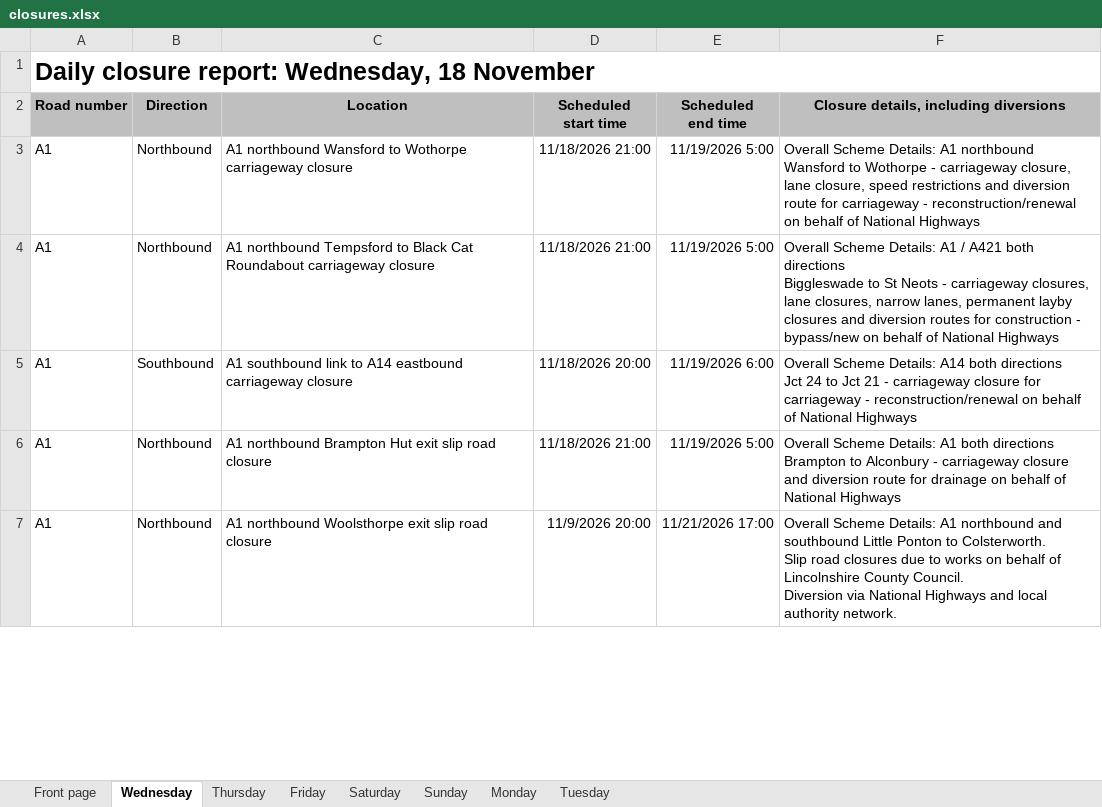
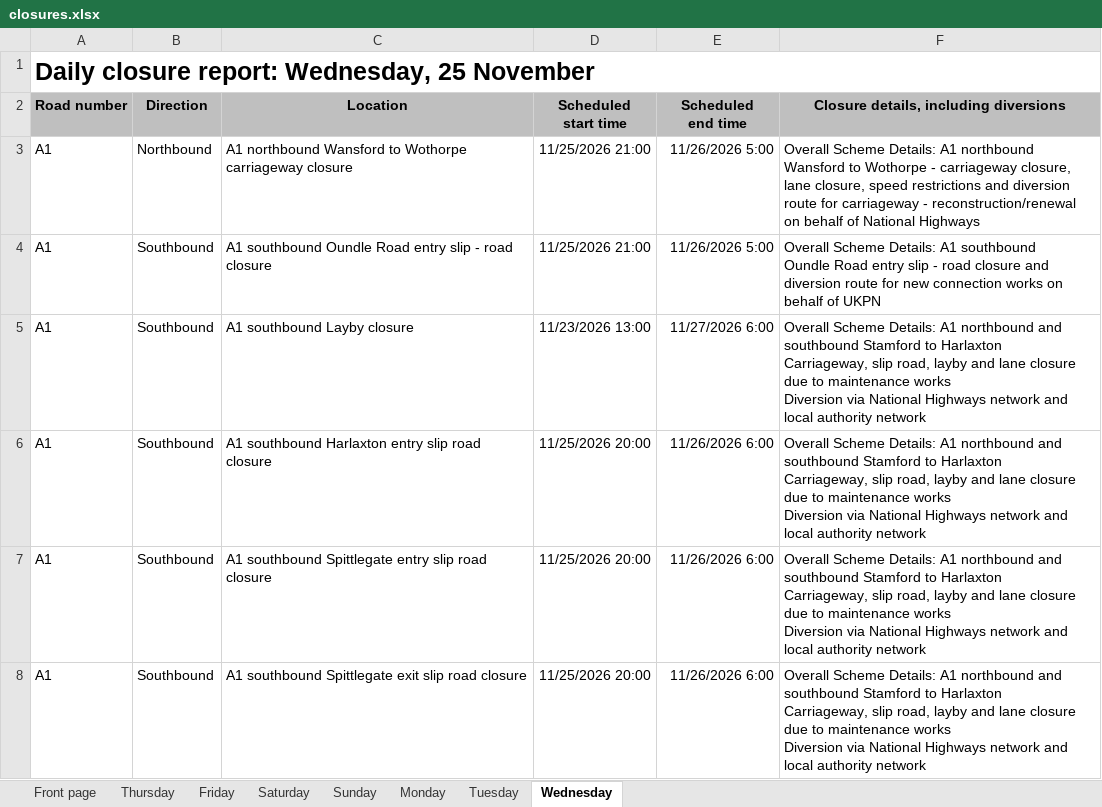
Before and after one commit to mnmred/uk-route-checker, an Excel workbook: closures.xlsx, sheet Wednesday, drawn as a sheet; only a part is shown; values as stored, in another font and other column widths than the file's, no borders; charts and pictures and conditional formats not drawn; addresses are those after the commit; ↵ is a line break in a cell; the diff covers the shown part only; the diff names each change by its address in the sheet, - before the commit and + after, or states it on an @@ line.

```diff
--- a/closures.xlsx (sheet Wednesday)
+++ b/closures.xlsx (sheet Wednesday)
@@ sheet tab order changed: Front page | Thursday | Friday | Saturday | Sunday | Monday | Tuesday | Wednesday @@
-A1 (Road number): Daily closure report: Wednesday, 18 November
+A1 (Road number): Daily closure report: Wednesday, 25 November
-D3:D4 (Scheduled start time): 11/18/2026 21:00
+D3:D4 (Scheduled start time): 11/25/2026 21:00
-E3:E4 (Scheduled end time): 11/19/2026 5:00
+E3:E4 (Scheduled end time): 11/26/2026 5:00
-B4 (Direction): Northbound
+B4 (Direction): Southbound
-C4 (Location): A1 northbound Tempsford to Black Cat Roundabout carriageway closure
+C4 (Location): A1 southbound Oundle Road entry slip - road closure
-F4: …Details: A1 / A421 both directions ↵ Biggleswade to St Neots - carriageway closures, lane closures, narrow lanes, permanent layby closures and diversion routes for construction - bypass/new on behalf of National Highways
+F4: …Details: A1 southbound ↵ Oundle Road entry slip - road closure and diversion route for new connection works on behalf of UKPN
+row 5: A1 | Southbound | A1 southbound Layby closure | 11/23/2026 13:00 | 11/27/2026 6:00 | Overall Scheme Details: A1 northbound and southbound Stamford to Harlaxton ↵ Carriageway, slip road, layby and lane closure due to maintenance works ↵ Diversion via National Highways network and local authority network
-C6 (Location): A1 southbound link to A14 eastbound carriageway closure
+C6 (Location): A1 southbound Harlaxton entry slip road closure
-D6 (Scheduled start time): 11/18/2026 20:00
+D6 (Scheduled start time): 11/25/2026 20:00
-E6 (Scheduled end time): 11/19/2026 6:00
+E6 (Scheduled end time): 11/26/2026 6:00
-F6: …Scheme Details: A14 both directions ↵ Jct 24 to Jct 21 - carriageway closure for carriageway - reconstruction/renewal on behalf of National Highways
+F6: …Scheme Details: A1 northbound and southbound Stamford to Harlaxton ↵ Carriageway, slip road, layby and lane closure due to maintenance works ↵ Diversion via National Highways network and local authority network
-B7:B8 (Direction): Northbound
+B7:B8 (Direction): Southbound
-C7 (Location): A1 northbound Brampton Hut exit slip road…
+C7 (Location): A1 southbound Spittlegate entry slip road…
-D7 (Scheduled start time): 11/18/2026 21:00
+D7 (Scheduled start time): 11/25/2026 20:00
-E7 (Scheduled end time): 11/19/2026 5:00
+E7 (Scheduled end time): 11/26/2026 6:00
-F7: …Details: A1 both directions ↵ Brampton to Alconbury - carriageway closure and diversion route for drainage on behalf of National Highways
+F7: …Details: A1 northbound and southbound Stamford to Harlaxton ↵ Carriageway, slip road, layby and lane closure due to maintenance works ↵ Diversion via National Highways network and local authority network
-C8 (Location): A1 northbound Woolsthorpe exit slip…
+C8 (Location): A1 southbound Spittlegate exit slip…
-D8 (Scheduled start time): 11/9/2026 20:00
+D8 (Scheduled start time): 11/25/2026 20:00
-E8 (Scheduled end time): 11/21/2026 17:00
+E8 (Scheduled end time): 11/26/2026 6:00
-F8: …and southbound Little Ponton to Colsterworth. ↵ Slip road closures due to works on behalf of Lincolnshire County Council. ↵ Diversion via National Highways and local authority network.
+F8: …and southbound Stamford to Harlaxton ↵ Carriageway, slip road, layby and lane closure due to maintenance works ↵ Diversion via National Highways network and local authority network
```
Also changed, not shown: 85 added rows, 77 removed rows and 517 edited cells elsewhere in this sheet, sheet Thursday, sheet Friday, sheet Monday, sheet Saturday, sheet Sunday, sheet Tuesday, 1 more sheet, formulas that keep their value, charts or pictures.
